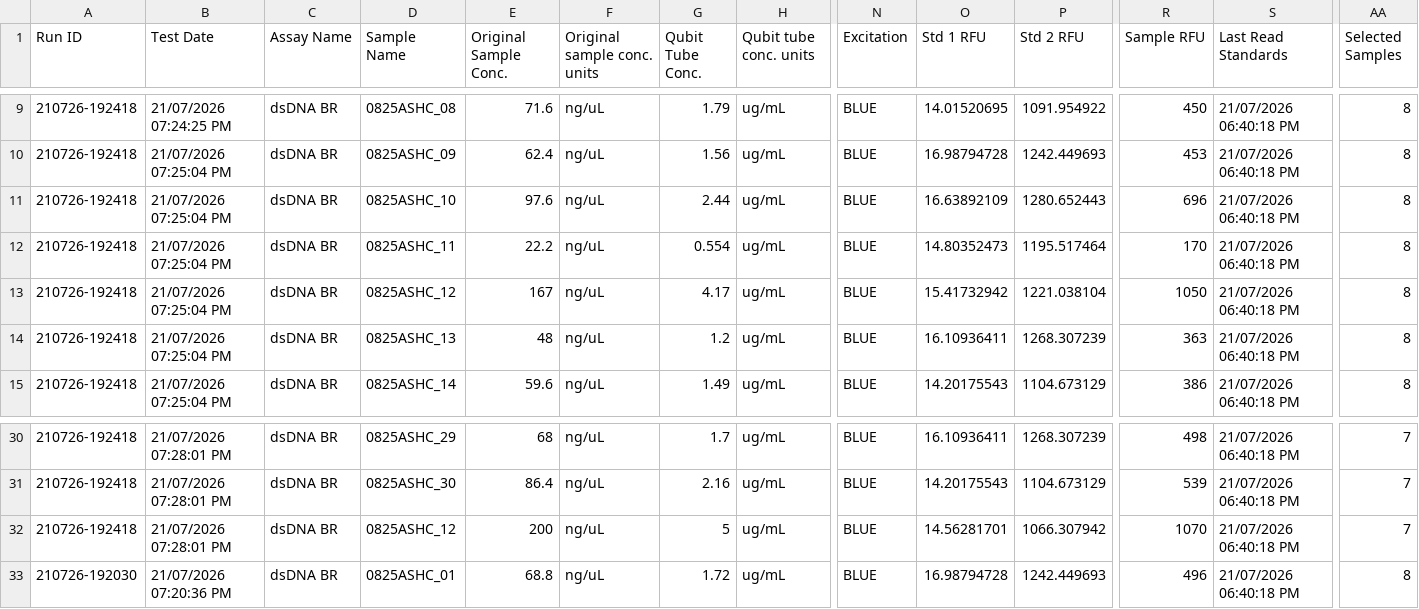
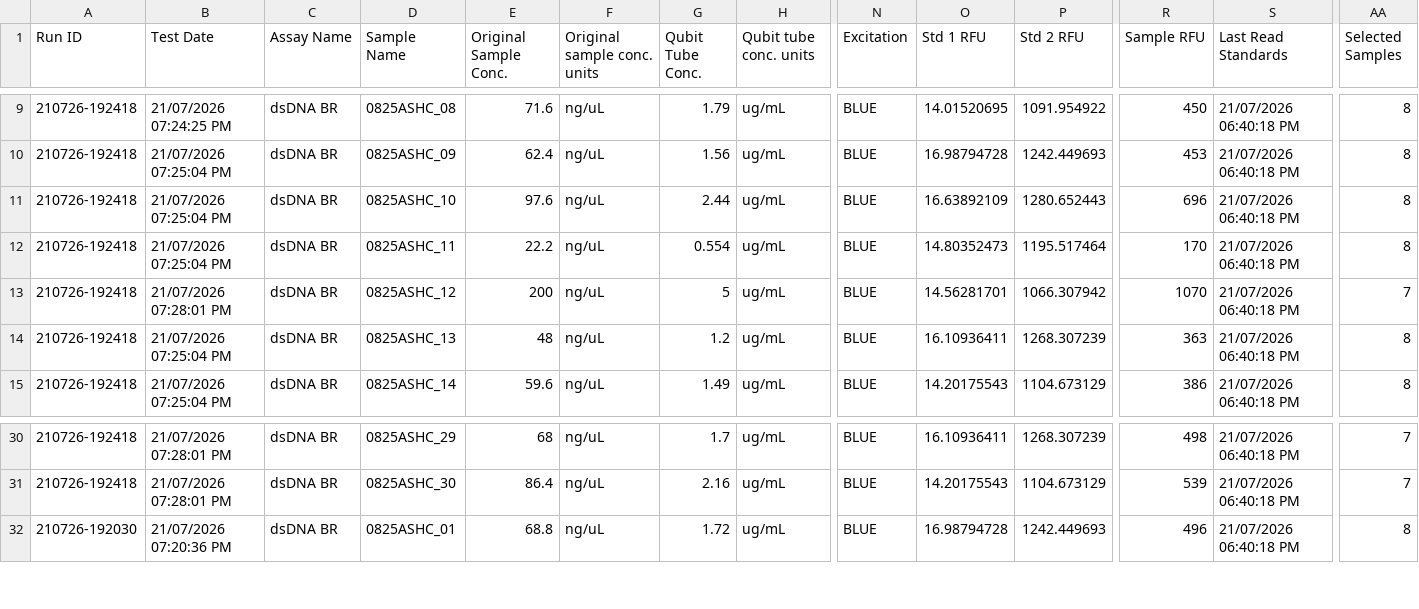
Before and after one commit to NEFSC/EAD-ASEB_EPA_LISS_Disease_Surveillance, a CSV file: Lab_Data_DNAQuantification/raw_data/0825ASHC_Qubit.csv, drawn as a sheet; only a part is shown, gaps mark what is left out; rows hold the shown columns only; the diff names each change by its address in the sheet, - before the commit and + after, or states it on an @@ line.

```diff
--- a/Lab_Data_DNAQuantification/raw_data/0825ASHC_Qubit.csv
+++ b/Lab_Data_DNAQuantification/raw_data/0825ASHC_Qubit.csv
-B13 (Test Date): 21/07/2026 07:25:04 PM
+B13 (Test Date): 21/07/2026 07:28:01 PM
-E13 (Original Sample Conc.): 167
+E13 (Original Sample Conc.): 200
-G13 (Qubit Tube Conc.): 4.17
+G13 (Qubit Tube Conc.): 5
-O13 (Std 1 RFU): 15.41732942
+O13 (Std 1 RFU): 14.56281701
-P13 (Std 2 RFU): 1221.038104
+P13 (Std 2 RFU): 1066.307942
-R13 (Sample RFU): 1050
+R13 (Sample RFU): 1070
-AA13 (Selected Samples): 8
+AA13 (Selected Samples): 7
-row 32: 210726-192418 | 21/07/2026 07:28:01 PM | dsDNA BR | 0825ASHC_12 | 200 | ng/uL | 5 | ug/mL | BLUE | 14.56281701 | 1066.307942 | 1070 | 21/07/2026 06:40:18 PM | 7
```
Also changed, not shown: Lab_Data_DNAQuantification/output/qubit_summary.csv, Lab_Data_DNAQuantification/raw_data/0226ASHC_Qubit.csv, 1 other file.
